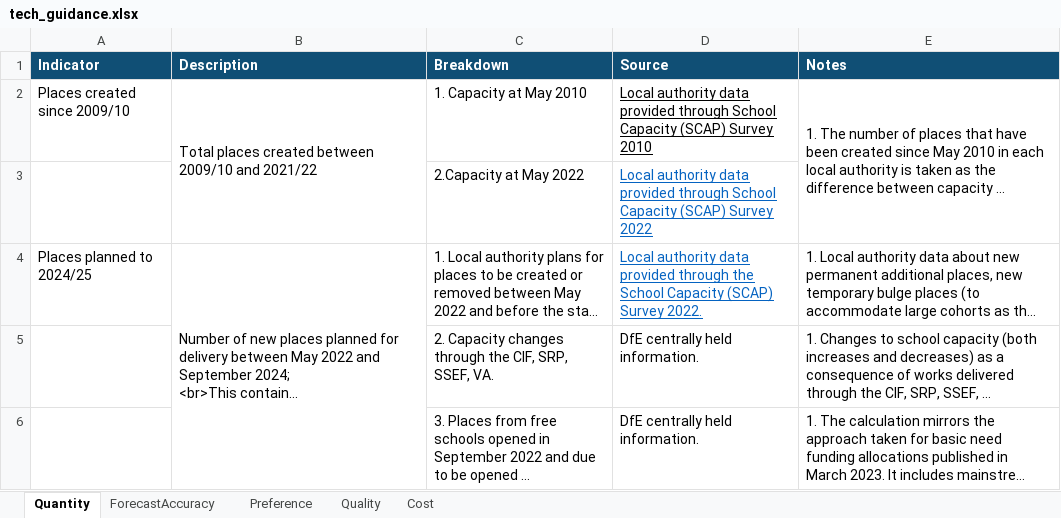
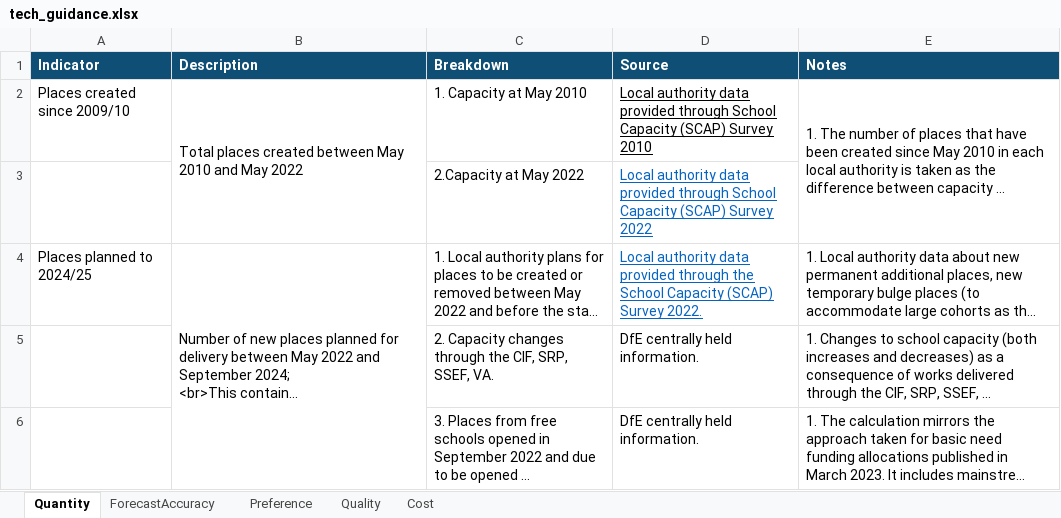
Before and after one commit to dfe-analytical-services/la-school-places-scorecards, an Excel workbook: data/tech_guidance.xlsx, sheet Quantity, drawn as a sheet; only a part is shown; long unchanged cells end in …; values as stored, in another font and other column widths than the file's, no borders; the diff names each change by its address in the sheet, - before the commit and + after, or states it on an @@ line.

```diff
--- a/data/tech_guidance.xlsx (sheet Quantity)
+++ b/data/tech_guidance.xlsx (sheet Quantity)
-B2 (Description): …created between 2009/10 and 2021/22
+B2 (Description): …created between May 2010 and May 2022
```
Also changed, not shown: 2 other files.
